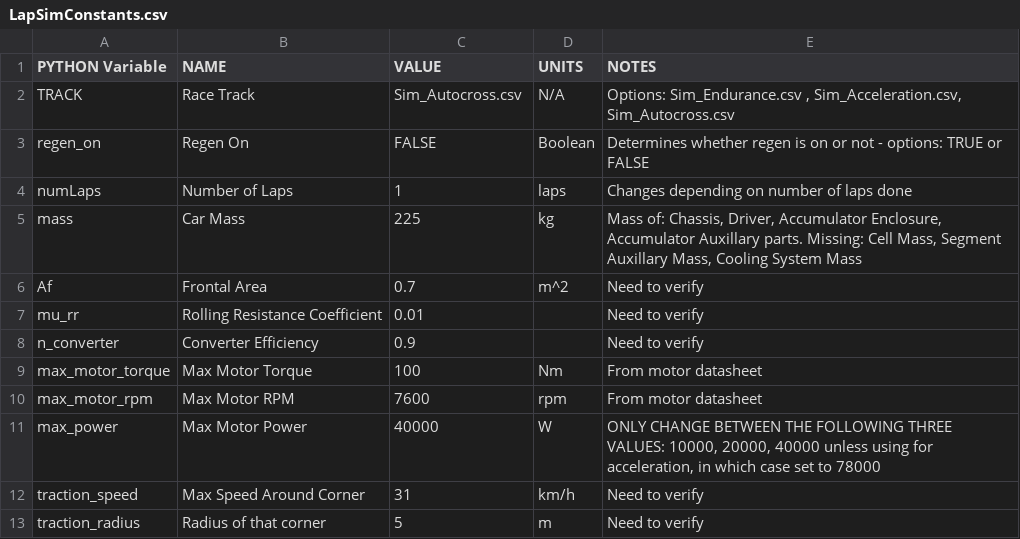
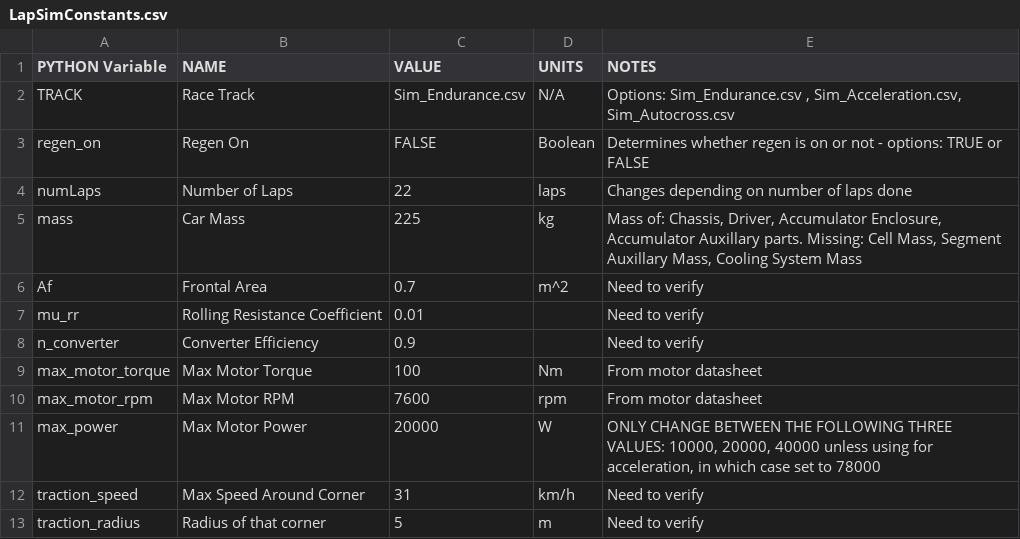
Before and after one commit to UBCFormulaElectric/LapSim, a CSV file: LapSimConstants.csv, drawn as a sheet; only a part is shown.

```diff
--- a/LapSimConstants.csv
+++ b/LapSimConstants.csv
@@ -1,5 +1,5 @@
 PYTHON Variable,NAME,VALUE,UNITS,NOTES
-TRACK,Race Track,Sim_Autocross.csv,N/A,"Options: Sim_Endurance.csv , Sim_Acceleration.csv, Sim_Autocross.csv"
+TRACK,Race Track,Sim_Endurance.csv,N/A,"Options: Sim_Endurance.csv , Sim_Acceleration.csv, Sim_Autocross.csv"
 regen_on,Regen On,FALSE,Boolean,Determines whether regen is on or not - options: TRUE or FALSE
-numLaps,Number of Laps,1,laps,Changes depending on number of laps done
+numLaps,Number of Laps,22,laps,Changes depending on number of laps done
 mass,Car Mass,225,kg,"Mass of: Chassis, Driver, Accumulator Enclosure, Accumulator Auxillary parts. Missing: Cell Mass, Segment Auxillary Mass, Cooling System Mass"
@@ -10,3 +10,3 @@ max_motor_torque,Max Motor Torque,100,Nm,From motor datasheet
 max_motor_rpm,Max Motor RPM,7600,rpm,From motor datasheet
-max_power,Max Motor Power,40000,W,"ONLY CHANGE BETWEEN THE FOLLOWING THREE VALUES: 10000, 20000, 40000 unless using for acceleration, in which case set to 78000"
+max_power,Max Motor Power,20000,W,"ONLY CHANGE BETWEEN THE FOLLOWING THREE VALUES: 10000, 20000, 40000 unless using for acceleration, in which case set to 78000"
 traction_speed,Max Speed Around Corner,31,km/h,Need to verify
```
Also changed, not shown: 44 other files.
